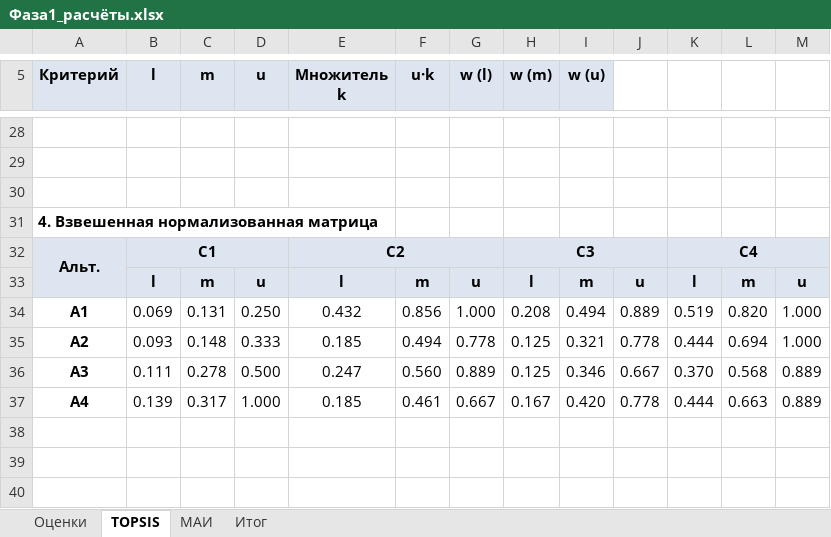
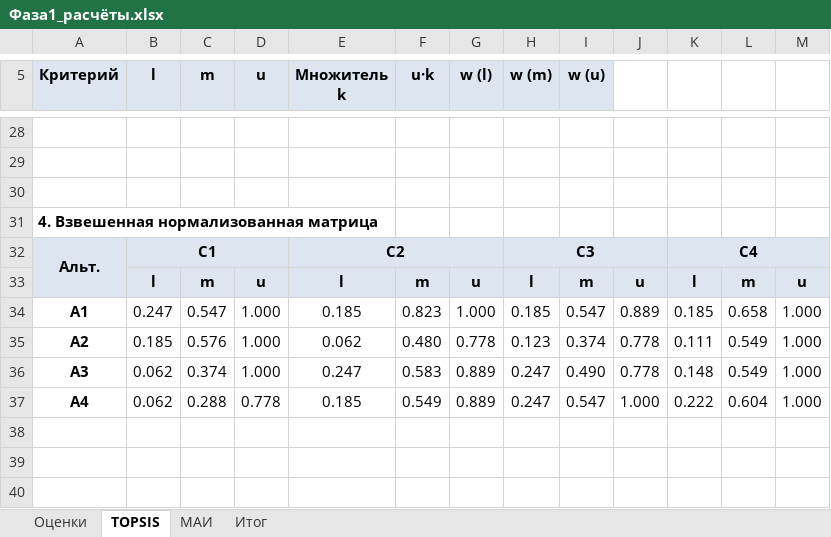
Before and after one commit to patersss/project_management, an Excel workbook: Фаза1_расчёты.xlsx, sheet TOPSIS, drawn as a sheet; only a part is shown, gaps mark what is left out; values as stored, in another font and other column widths than the file's, no borders; removed rows and columns are numbered as before the commit, all else as after; the diff covers the shown part only; the diff names each change by its address in the sheet, - before the commit and + after, or states it on an @@ line.

Commit message:
Phase 1 (#2)
* add topsis adn mai

* update gitignore

* feat: update repost with phase 1 calculations and readem with brief results

```diff
--- a/Фаза1_расчёты.xlsx (sheet TOPSIS)
+++ b/Фаза1_расчёты.xlsx (sheet TOPSIS)
-B34 (l): 0.069
+B34 (l): 0.247
-C34 (m): 0.131
+C34 (m): 0.547
-D34 (u): 0.250
+D34 (u): 1.000
-E34 (Множитель k): 0.432
+E34 (Множитель k): 0.185
-F34 (u·k): 0.856
+F34 (u·k): 0.823
-H34 (w (m)): 0.208
+H34 (w (m)): 0.185
-I34 (w (u)): 0.494
+I34 (w (u)): 0.547
-K34: 0.519
+K34: 0.185
-L34: 0.820
+L34: 0.658
-B35 (l): 0.093
+B35 (l): 0.185
-C35 (m): 0.148
+C35 (m): 0.576
-D35 (u): 0.333
+D35 (u): 1.000
-E35 (Множитель k): 0.185
+E35 (Множитель k): 0.062
-F35 (u·k): 0.494
+F35 (u·k): 0.480
-H35 (w (m)): 0.125
+H35 (w (m)): 0.123
-I35 (w (u)): 0.321
+I35 (w (u)): 0.374
-K35: 0.444
+K35: 0.111
-L35: 0.694
+L35: 0.549
-row 36: A3 | 0.111 | 0.278 | 0.500 | 0.247 | 0.560 | 0.889 | 0.125 | 0.346 | 0.667 | 0.370 | 0.568 | 0.889
-row 37: A4 | 0.139 | 0.317 | 1.000 | 0.185 | 0.461 | 0.667 | 0.167 | 0.420 | 0.778 | 0.444 | 0.663 | 0.889
+row 36: A3 | 0.062 | 0.374 | 1.000 | 0.247 | 0.583 | 0.889 | 0.247 | 0.490 | 0.778 | 0.148 | 0.549 | 1.000
+row 37: A4 | 0.062 | 0.288 | 0.778 | 0.185 | 0.549 | 0.889 | 0.247 | 0.547 | 1.000 | 0.222 | 0.604 | 1.000
```
Also changed, not shown: 6 added rows, 6 removed rows and 56 edited cells elsewhere in this sheet, sheet МАИ, sheet Оценки, sheet Итог, formulas that keep their value, 6 other files.
